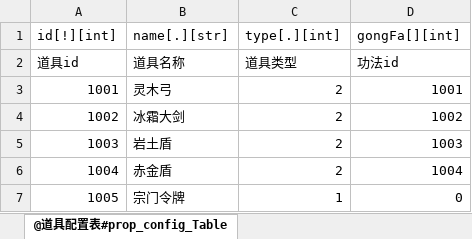
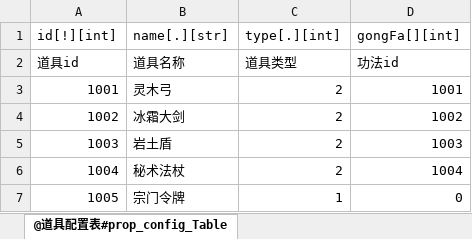
Before and after one commit to m969/wanfadalu_server, an Excel workbook: scripts/data/prop_config_Table.xlsx, sheet @道具配置表#prop_config_Table, drawn as a sheet; values as stored, in another font and other column widths than the file's, no borders; the diff names each change by its address in the sheet, - before the commit and + after, or states it on an @@ line.

```diff
--- a/scripts/data/prop_config_Table.xlsx (sheet @道具配置表#prop_config_Table)
+++ b/scripts/data/prop_config_Table.xlsx (sheet @道具配置表#prop_config_Table)
-B6 (name[.][str]): 赤金盾
+B6 (name[.][str]): 秘术法杖
```
Also changed, not shown: scripts/data/1_ExcelToData.xlsm, 10 other files.
